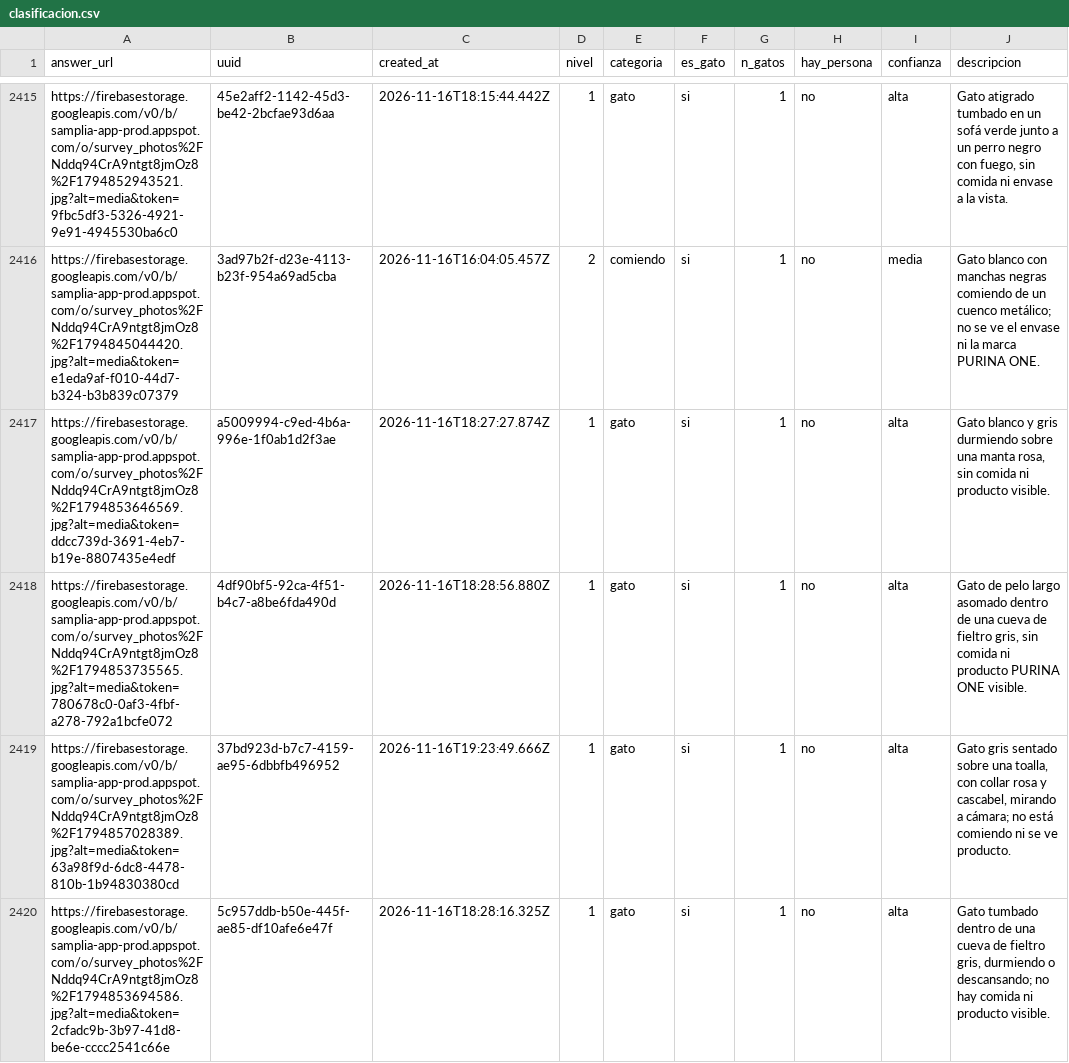
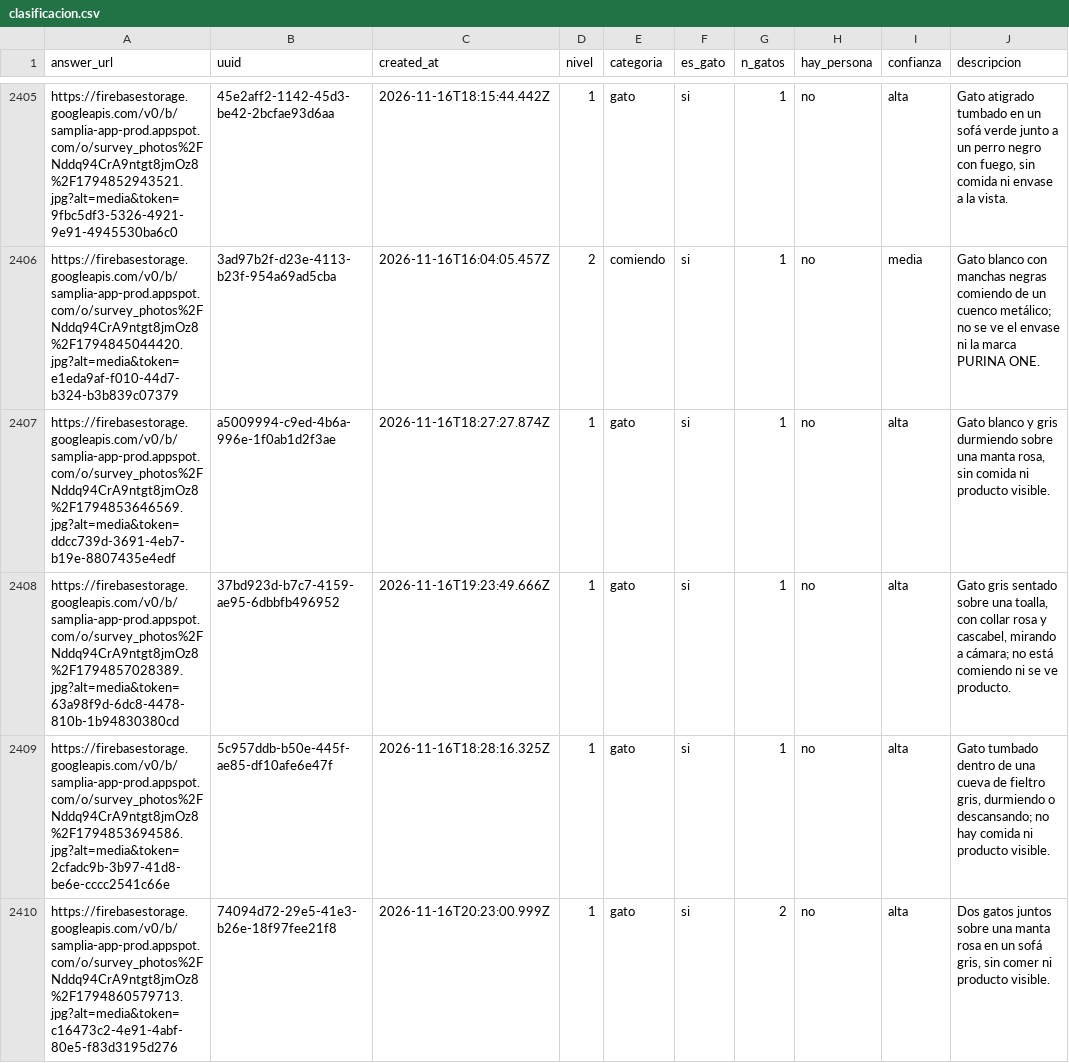
Before and after one commit to sampliainsights/etnografico_PURINA_ONE_Terrine__noviembre_2026, a CSV file: clasificacion.csv, drawn as a sheet; only a part is shown, gaps mark what is left out; the shorter side is filled out with more unchanged rows; the diff covers the shown part only.

```diff
--- a/clasificacion.csv
+++ b/clasificacion.csv
@@ -2417,3 +2407,2 @@ https://firebasestorage.googleapis.com/v0/b/samplia-app-prod.appspot.com/o/surve
 https://firebasestorage.googleapis.com/v0/b/samplia-app-prod.appspot.com/o/survey_photos%2FNddq94CrA9ntgt8jmOz8%2F1794853646569.jpg?alt=media&token=ddcc739d-3691-4eb7-b19e-8807435e4edf,a5009994-c9ed-4b6a-996e-1f0ab1d2f3ae,2026-11-16T18:27:27.874Z,1,gato,si,1,no,alta,"Gato blanco y gris durmiendo sobre una manta rosa, sin comida ni producto visible."
-https://firebasestorage.googleapis.com/v0/b/samplia-app-prod.appspot.com/o/survey_photos%2FNddq94CrA9ntgt8jmOz8%2F1794853735565.jpg?alt=media&token=780678c0-0af3-4fbf-a278-792a1bcfe072,4df90bf5-92ca-4f51-b4c7-a8be6fda490d,2026-11-16T18:28:56.880Z,1,gato,si,1,no,alta,"Gato de pelo largo asomado dentro de una cueva de fieltro gris, sin comida ni producto PURINA ONE visible."
 https://firebasestorage.googleapis.com/v0/b/samplia-app-prod.appspot.com/o/survey_photos%2FNddq94CrA9ntgt8jmOz8%2F1794857028389.jpg?alt=media&token=63a98f9d-6dc8-4478-810b-1b94830380cd,37bd923d-b7c7-4159-ae95-6dbbfb496952,2026-11-16T19:23:49.666Z,1,gato,si,1,no,alta,"Gato gris sentado sobre una toalla, con collar rosa y cascabel, mirando a cámara; no está comiendo ni se ve producto."
```
Also changed, not shown: 12 removed rows elsewhere in this file.
